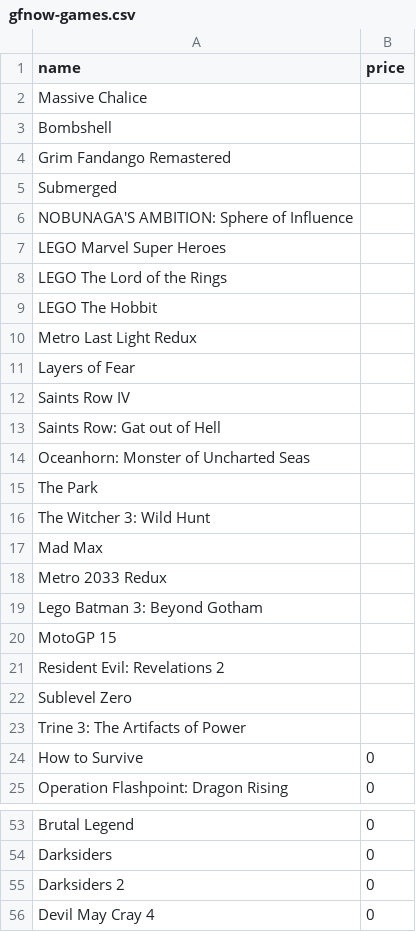
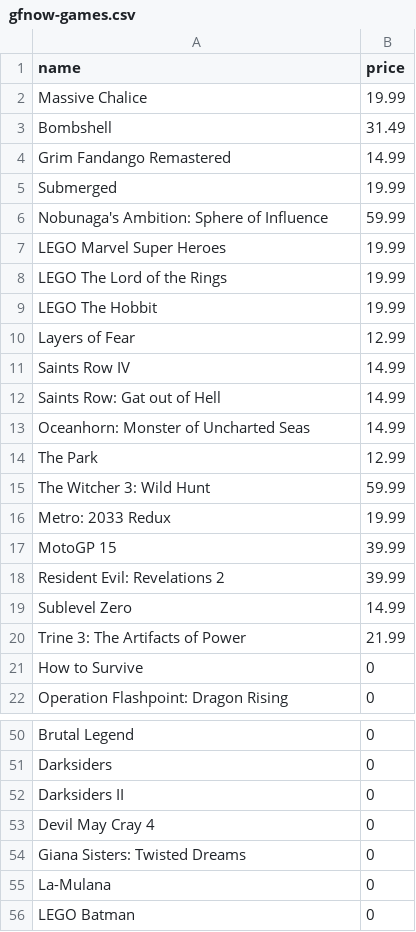
Before and after one commit to mas-ude/cost-of-cloud-gaming, a CSV file: data/gfnow-games.csv, drawn as a sheet; only a part is shown, gaps mark what is left out; the shorter side is filled out with more unchanged rows; the diff covers the shown part only.

Commit message:
actual prices from actual gfnow (germany) as of 20160212

```diff
--- a/data/gfnow-games.csv
+++ b/data/gfnow-games.csv
@@ -1,24 +1,21 @@
 "name","price"
-"Massive Chalice",
-"Bombshell",
-"Grim Fandango Remastered",
-"Submerged",
-"NOBUNAGA'S AMBITION: Sphere of Influence",
-"LEGO Marvel Super Heroes",
-"LEGO The Lord of the Rings",
-"LEGO The Hobbit",
-"Metro Last Light Redux",
-"Layers of Fear",
-"Saints Row IV",
-"Saints Row: Gat out of Hell",
-"Oceanhorn: Monster of Uncharted Seas",
-"The Park",
-"The Witcher 3: Wild Hunt",
-"Mad Max",
-"Metro 2033 Redux",
-"Lego Batman 3: Beyond Gotham",
-"MotoGP 15",
-"Resident Evil: Revelations 2",
-"Sublevel Zero",
-"Trine 3: The Artifacts of Power",
+"Massive Chalice",19.99
+"Bombshell",31.49
+"Grim Fandango Remastered",14.99
+"Submerged",19.99
+"Nobunaga's Ambition: Sphere of Influence",59.99
+"LEGO Marvel Super Heroes",19.99
+"LEGO The Lord of the Rings",19.99
+"LEGO The Hobbit",19.99
+"Layers of Fear",12.99
+"Saints Row IV",14.99
+"Saints Row: Gat out of Hell",14.99
+"Oceanhorn: Monster of Uncharted Seas",14.99
+"The Park",12.99
+"The Witcher 3: Wild Hunt",59.99
+"Metro: 2033 Redux",19.99
+"MotoGP 15",39.99
+"Resident Evil: Revelations 2",39.99
+"Sublevel Zero",14.99
+"Trine 3: The Artifacts of Power",21.99
 "How to Survive",0
@@ -54,3 +51,3 @@
 "Darksiders",0
-"Darksiders 2",0
+"Darksiders II",0
 "Devil May Cray 4",0
```
Also changed, not shown: 4 edited cells elsewhere in this file, 1 other file.
